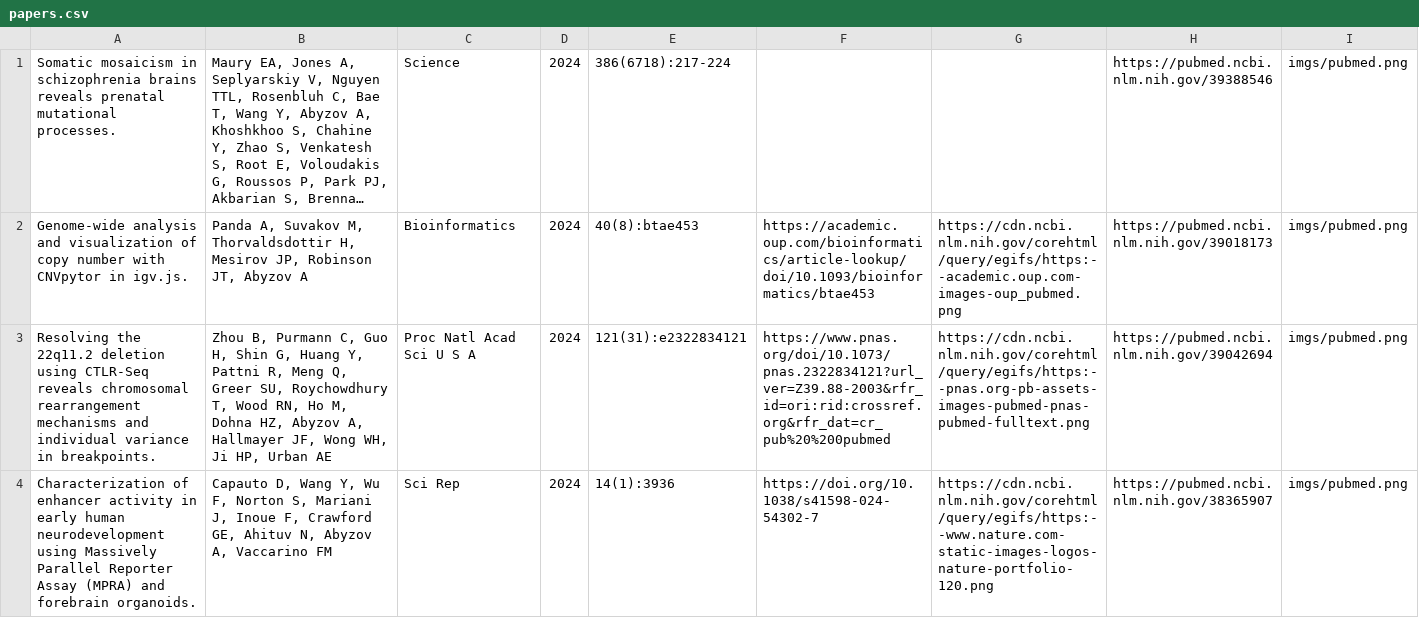
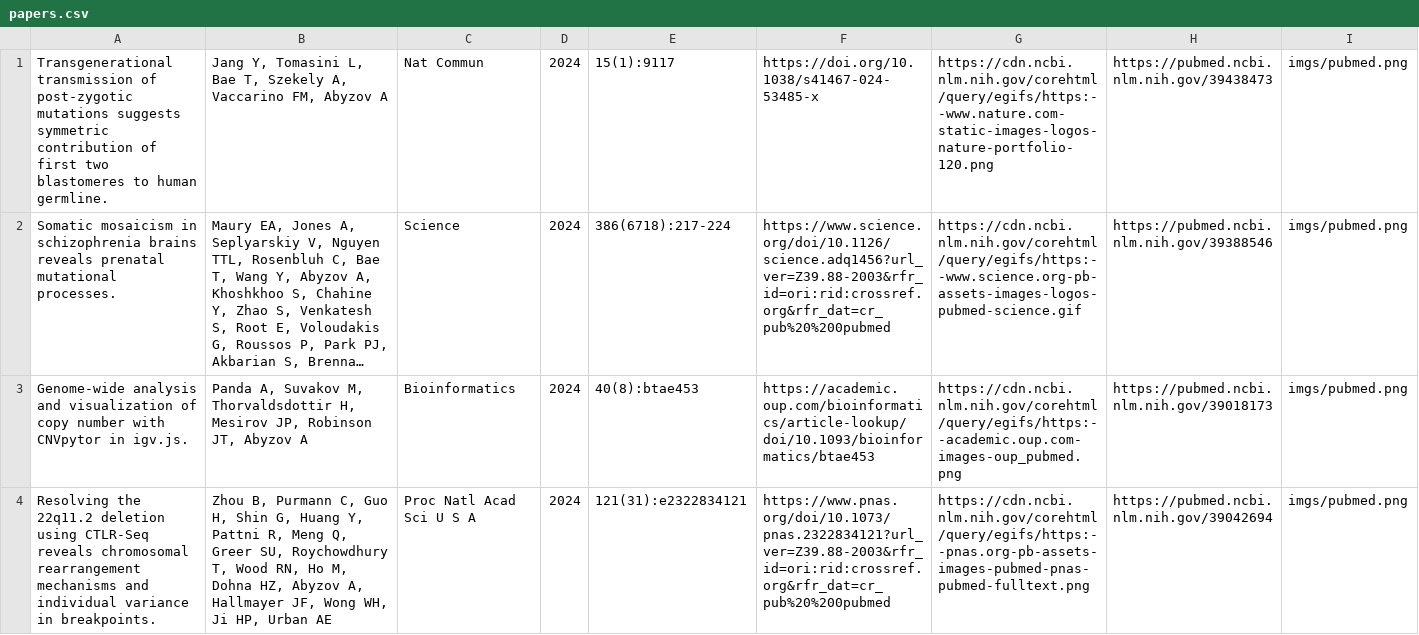
Before and after one commit to abyzovlab/Web-page, a CSV file: papers.csv, drawn as a sheet; only a part is shown; the shorter side is filled out with more unchanged rows; long unchanged cells end in …; addresses are those after the commit; the diff names each change by its address in the sheet, - before the commit and + after, or states it on an @@ line.

```diff
--- a/papers.csv
+++ b/papers.csv
+row 1: Transgenerational transmission of post-zygotic mutations suggests symmetric contribution of first two blastomeres to human germline. | Jang Y, Tomasini L, Bae T, Szekely A, Vaccarino FM, Abyzov A | Nat Commun | 2024 | 15(1):9117 | https://doi.org/10.1038/s41467-024-53485-x | https://cdn.ncbi.nlm.nih.gov/corehtml/query/egifs/https:--www.nature.com-static-images-logos-nature-portfolio-120.png | https://pubmed.ncbi.nlm.nih.gov/39438473 | imgs/pubmed.png
-F2: (empty)
+F2: https://www.science.org/doi/10.1126/science.adq1456?url_ver=Z39.88-2003&rfr_id=ori:rid:crossref.org&rfr_dat=cr_pub%20%200pubmed
-G2: (empty)
+G2: https://cdn.ncbi.nlm.nih.gov/corehtml/query/egifs/https:--www.science.org-pb-assets-images-logos-pubmed-science.gif
```
Also changed, not shown: news.csv, 1 other file.
